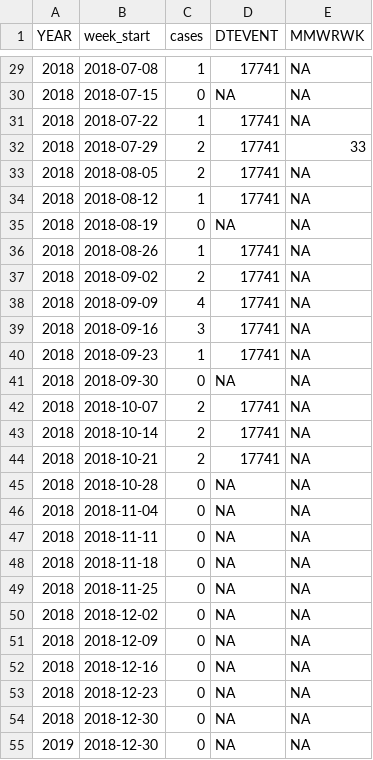
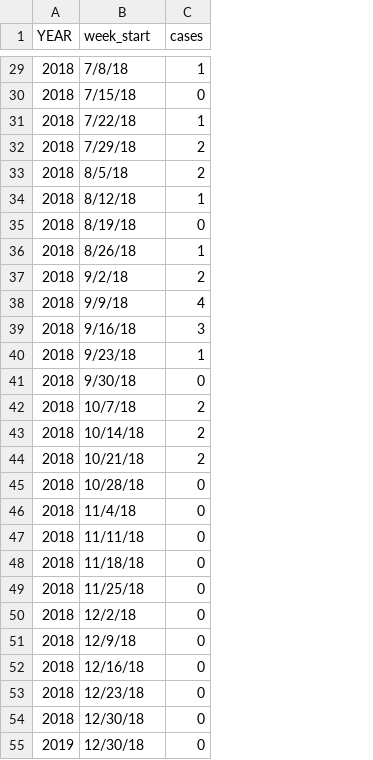
Before and after one commit to NAU-CCL/WNV-Forecasting, a CSV file: datasets/WNV_humans_summary3_2018-2019.csv, drawn as a sheet; only a part is shown, gaps mark what is left out; the diff covers the shown part only; the diff names each change by its address in the sheet, - before the commit and + after, or states it on an @@ line.

```diff
--- a/datasets/WNV_humans_summary3_2018-2019.csv
+++ b/datasets/WNV_humans_summary3_2018-2019.csv
-column D (DTEVENT), rows 29-55: 17741 | NA | 17741 | 17741 | 17741 | 17741 | NA | 17741 | 17741 | 17741 | 17741 | 17741 | NA | 17741 | 17741 | 17741 | NA | NA | NA | NA | NA | NA | NA | NA | NA | NA | NA
-column E (MMWRWK), rows 29-55: NA | NA | NA | 33 | NA | NA | NA | NA | NA | NA | NA | NA | NA | NA | NA | NA | NA | NA | NA | NA | NA | NA | NA | NA | NA | NA | NA
-B29 (week_start): 2018-07-08
+B29 (week_start): 7/8/18
-B30 (week_start): 2018-07-15
+B30 (week_start): 7/15/18
-B31 (week_start): 2018-07-22
+B31 (week_start): 7/22/18
-B32 (week_start): 2018-07-29
+B32 (week_start): 7/29/18
-B33 (week_start): 2018-08-05
+B33 (week_start): 8/5/18
-B34 (week_start): 2018-08-12
+B34 (week_start): 8/12/18
-B35 (week_start): 2018-08-19
+B35 (week_start): 8/19/18
-B36 (week_start): 2018-08-26
+B36 (week_start): 8/26/18
-B37 (week_start): 2018-09-02
+B37 (week_start): 9/2/18
-B38 (week_start): 2018-09-09
+B38 (week_start): 9/9/18
-B39 (week_start): 2018-09-16
+B39 (week_start): 9/16/18
-B40 (week_start): 2018-09-23
+B40 (week_start): 9/23/18
-B41 (week_start): 2018-09-30
+B41 (week_start): 9/30/18
-B42 (week_start): 2018-10-07
+B42 (week_start): 10/7/18
-B43 (week_start): 2018-10-14
+B43 (week_start): 10/14/18
-B44 (week_start): 2018-10-21
+B44 (week_start): 10/21/18
-B45 (week_start): 2018-10-28
+B45 (week_start): 10/28/18
-B46 (week_start): 2018-11-04
+B46 (week_start): 11/4/18
-B47 (week_start): 2018-11-11
+B47 (week_start): 11/11/18
-B48 (week_start): 2018-11-18
+B48 (week_start): 11/18/18
-B49 (week_start): 2018-11-25
+B49 (week_start): 11/25/18
-B50 (week_start): 2018-12-02
+B50 (week_start): 12/2/18
-B51 (week_start): 2018-12-09
+B51 (week_start): 12/9/18
-B52 (week_start): 2018-12-16
+B52 (week_start): 12/16/18
-B53 (week_start): 2018-12-23
+B53 (week_start): 12/23/18
-B54:B55 (week_start): 2018-12-30
+B54:B55 (week_start): 12/30/18
```
Also changed, not shown: 79 edited cells elsewhere in this file, datasets/WNV_humans_summary3.csv, datasets/WNV_humans_summary3_2006-2017.csv.
